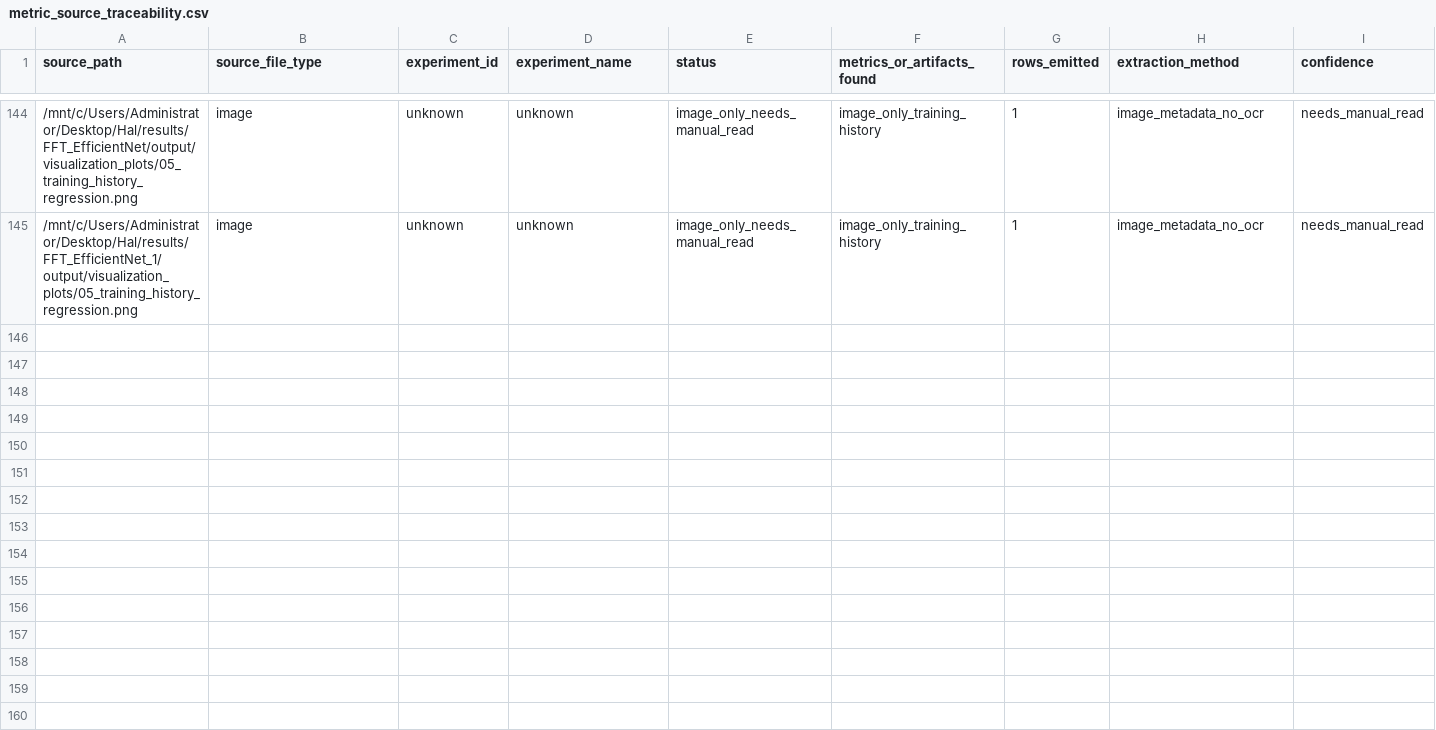
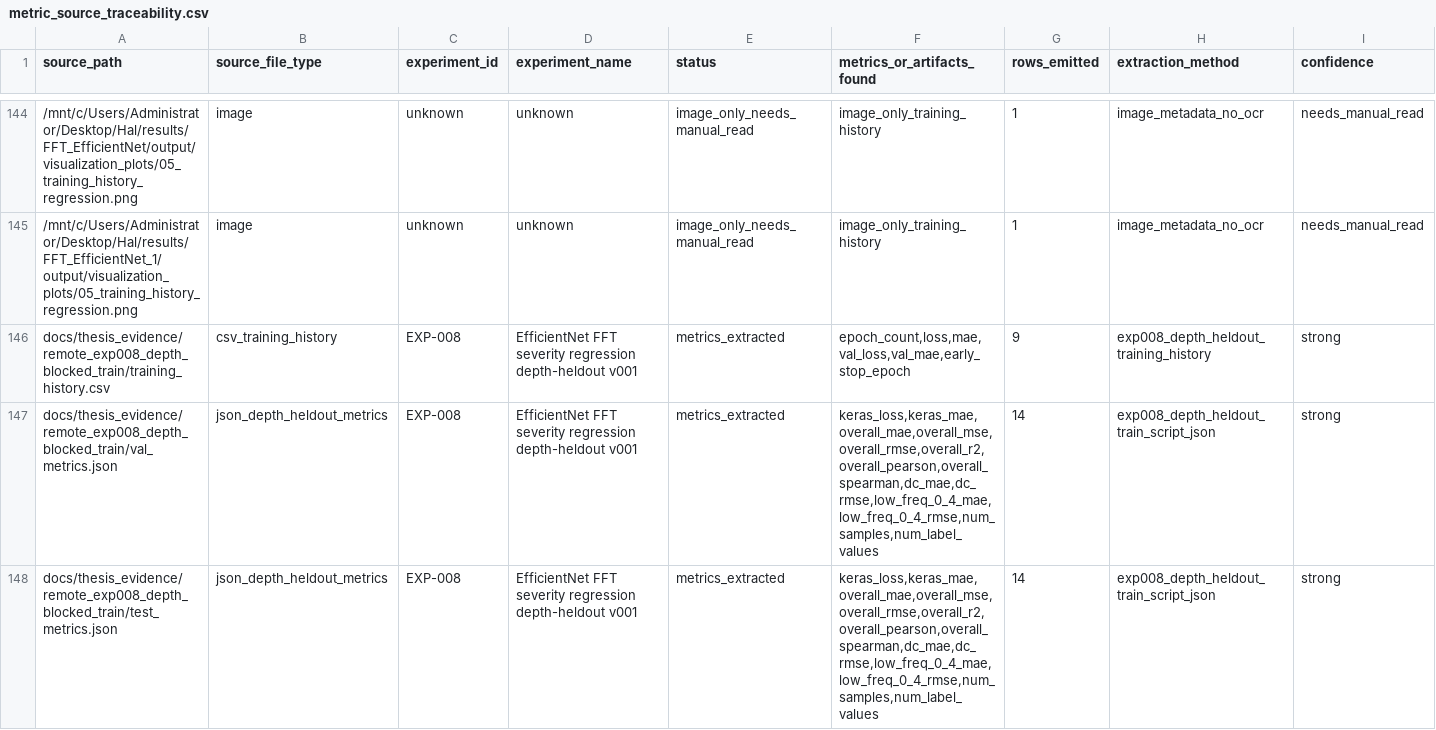
Before and after one commit to alittlegangsta/hal_azi, a CSV file: docs/thesis_evidence/metric_source_traceability.csv, drawn as a sheet; only a part is shown, gaps mark what is left out; rows hold the shown columns only; the diff names each change by its address in the sheet, - before the commit and + after, or states it on an @@ line.

Commit message:
feat: run exp008 depth-heldout training pipeline

```diff
--- a/docs/thesis_evidence/metric_source_traceability.csv
+++ b/docs/thesis_evidence/metric_source_traceability.csv
+row 146: docs/thesis_evidence/remote_exp008_depth_blocked_train/training_history.csv | csv_training_history | EXP-008 | EfficientNet FFT severity regression depth-heldout v001 | metrics_extracted | epoch_count,loss,mae,val_loss,val_mae,early_stop_epoch | 9 | exp008_depth_heldout_training_history | strong
+row 147: docs/thesis_evidence/remote_exp008_depth_blocked_train/val_metrics.json | json_depth_heldout_metrics | EXP-008 | EfficientNet FFT severity regression depth-heldout v001 | metrics_extracted | keras_loss,keras_mae,overall_mae,overall_mse,overall_rmse,overall_r2,overall_pearson,overall_spearman,dc_mae,dc_rmse,low_freq_0_4_mae,low_freq_0_4_rmse,num_samples,num_label_values | 14 | exp008_depth_heldout_train_script_json | strong
+row 148: docs/thesis_evidence/remote_exp008_depth_blocked_train/test_metrics.json | json_depth_heldout_metrics | EXP-008 | EfficientNet FFT severity regression depth-heldout v001 | metrics_extracted | keras_loss,keras_mae,overall_mae,overall_mse,overall_rmse,overall_r2,overall_pearson,overall_spearman,dc_mae,dc_rmse,low_freq_0_4_mae,low_freq_0_4_rmse,num_samples,num_label_values | 14 | exp008_depth_heldout_train_script_json | strong
```
Also changed, not shown: 33 other files.
